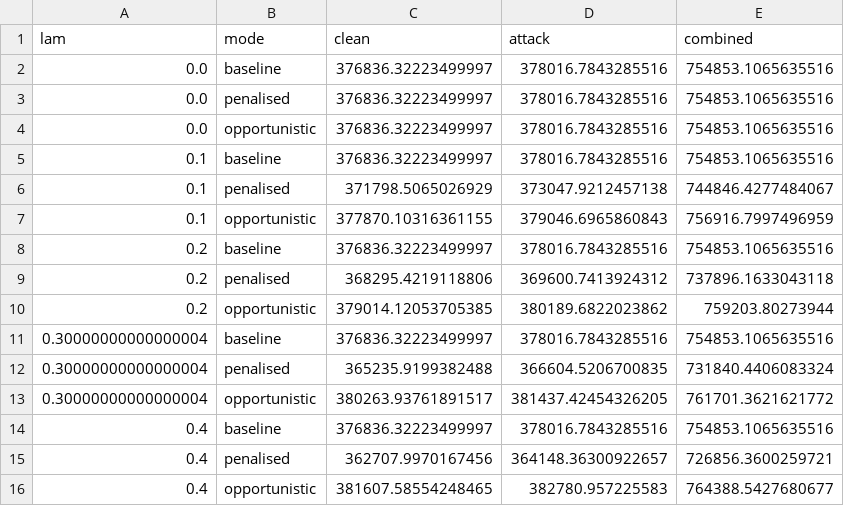
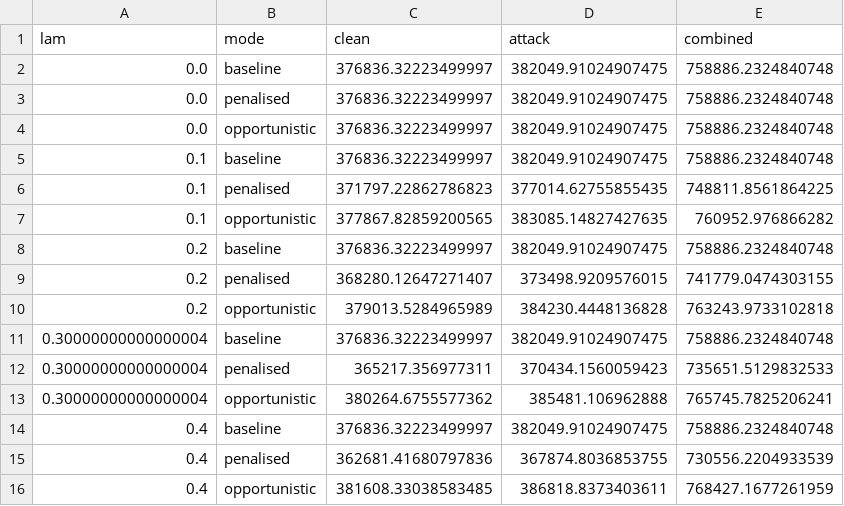
Before and after one commit to k-keshav-aggarwal/battery-storage-optimization-energy-ancillary, a CSV file: results/sensitivity_lambda.csv, drawn as a sheet; only a part is shown; the diff covers the shown part only.

```diff
--- a/results/sensitivity_lambda.csv
+++ b/results/sensitivity_lambda.csv
@@ -1,16 +1,16 @@
 lam,mode,clean,attack,combined
-0.0,baseline,376836.32223499997,378016.7843285516,754853.1065635516
-0.0,penalised,376836.32223499997,378016.7843285516,754853.1065635516
-0.0,opportunistic,376836.32223499997,378016.7843285516,754853.1065635516
-0.1,baseline,376836.32223499997,378016.7843285516,754853.1065635516
-0.1,penalised,371798.5065026929,373047.9212457138,744846.4277484067
-0.1,opportunistic,377870.10316361155,379046.6965860843,756916.7997496959
-0.2,baseline,376836.32223499997,378016.7843285516,754853.1065635516
-0.2,penalised,368295.4219118806,369600.7413924312,737896.1633043118
-0.2,opportunistic,379014.12053705385,380189.6822023862,759203.80273944
-0.30000000000000004,baseline,376836.32223499997,378016.7843285516,754853.1065635516
-0.30000000000000004,penalised,365235.9199382488,366604.5206700835,731840.4406083324
-0.30000000000000004,opportunistic,380263.93761891517,381437.42454326205,761701.3621621772
-0.4,baseline,376836.32223499997,378016.7843285516,754853.1065635516
-0.4,penalised,362707.9970167456,364148.36300922657,726856.3600259721
-0.4,opportunistic,381607.58554248465,382780.957225583,764388.5427680677
+0.0,baseline,376836.32223499997,382049.91024907475,758886.2324840748
+0.0,penalised,376836.32223499997,382049.91024907475,758886.2324840748
+0.0,opportunistic,376836.32223499997,382049.91024907475,758886.2324840748
+0.1,baseline,376836.32223499997,382049.91024907475,758886.2324840748
+0.1,penalised,371797.22862786823,377014.62755855435,748811.8561864225
+0.1,opportunistic,377867.82859200565,383085.14827427635,760952.976866282
+0.2,baseline,376836.32223499997,382049.91024907475,758886.2324840748
+0.2,penalised,368280.12647271407,373498.9209576015,741779.0474303155
+0.2,opportunistic,379013.5284965989,384230.4448136828,763243.9733102818
+0.30000000000000004,baseline,376836.32223499997,382049.91024907475,758886.2324840748
+0.30000000000000004,penalised,365217.356977311,370434.1560059423,735651.5129832533
+0.30000000000000004,opportunistic,380264.6755577362,385481.106962888,765745.7825206241
+0.4,baseline,376836.32223499997,382049.91024907475,758886.2324840748
+0.4,penalised,362681.41680797836,367874.8036853755,730556.2204933539
+0.4,opportunistic,381608.33038583485,386818.8373403611,768427.1677261959
```
Also changed, not shown: 48 edited cells elsewhere in this file, results/attack_gradcam.csv, results/clean_gradcam.csv, 6 other files.
